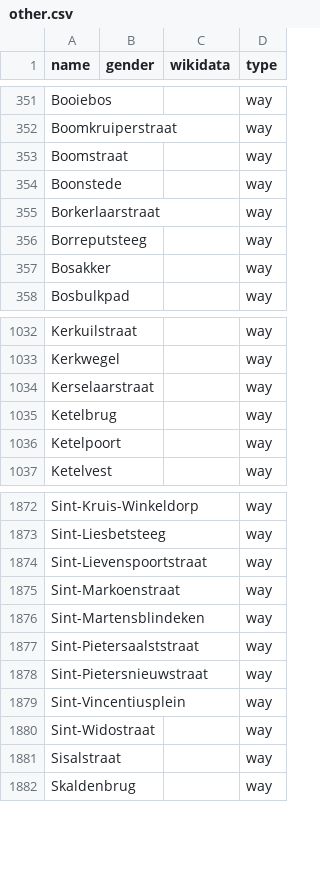
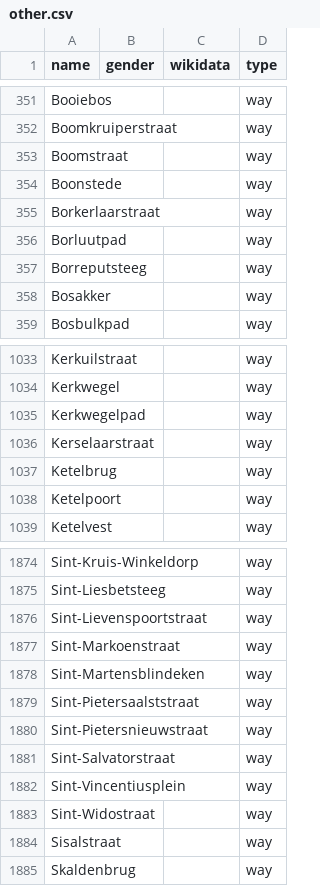
Before and after one commit to EqualStreetNames/equalstreetnames-gent, a CSV file: data/other.csv, drawn as a sheet; only a part is shown, gaps mark what is left out; the diff names each change by its address in the sheet, - before the commit and + after, or states it on an @@ line.

```diff
--- a/data/other.csv
+++ b/data/other.csv
+row 356: Borluutpad |  |  | way
+row 1035: Kerkwegelpad |  |  | way
+row 1881: Sint-Salvatorstraat |  |  | way
```
Also changed, not shown: 2 other files.
